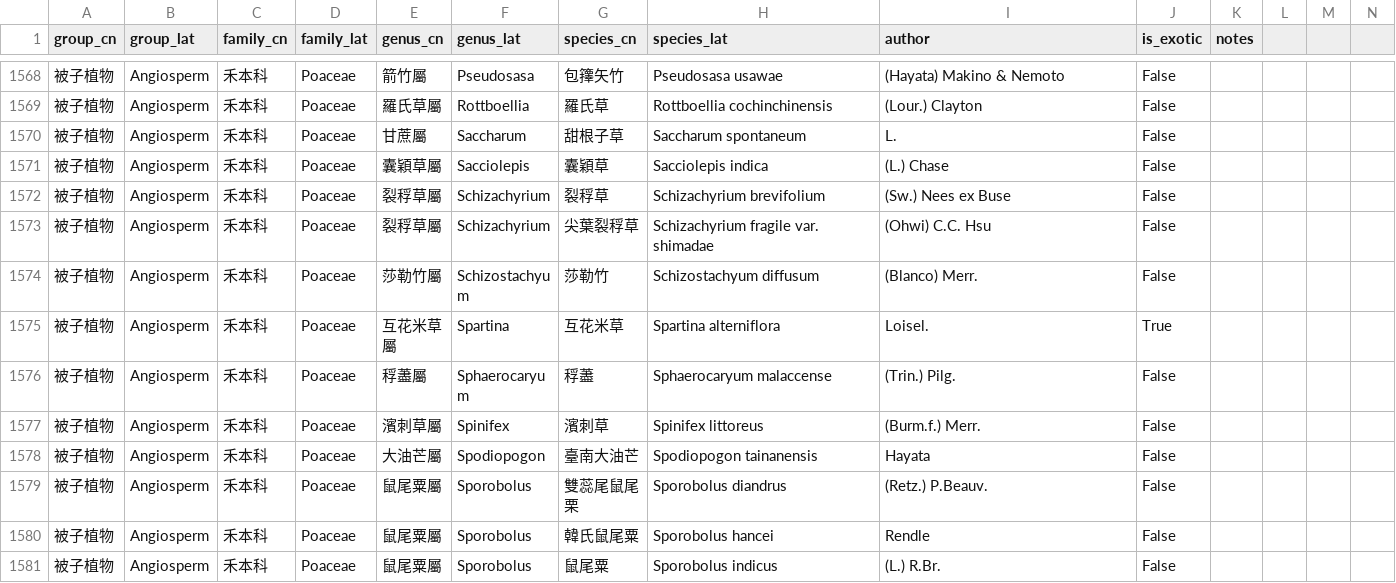
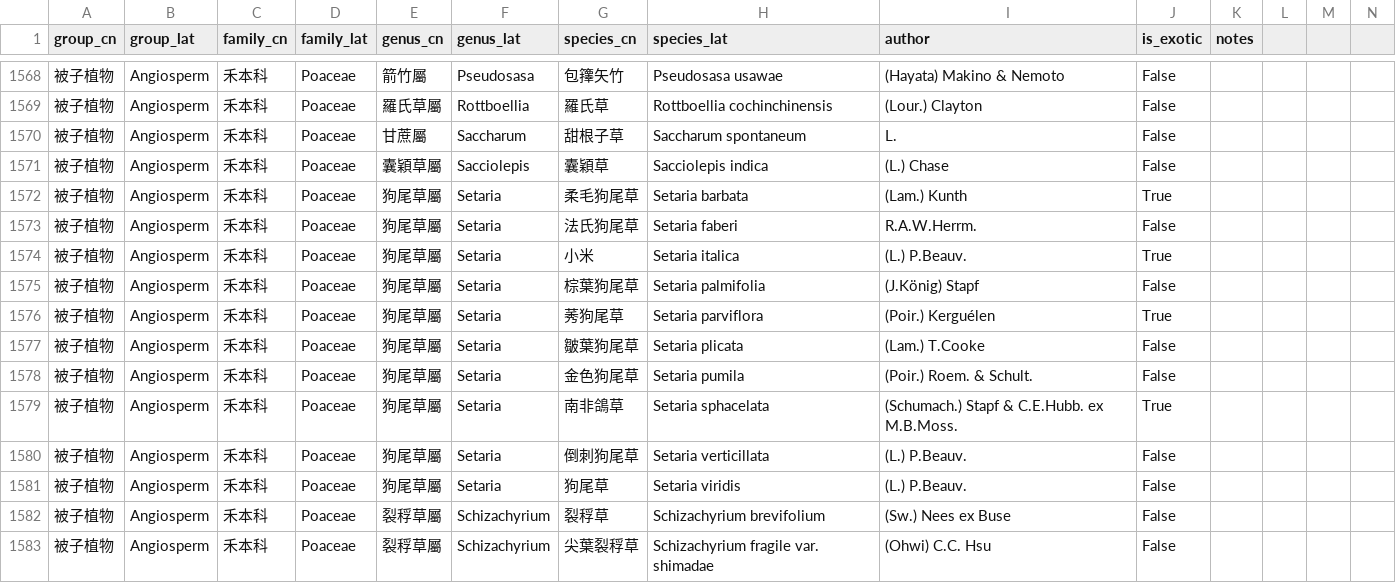
Before and after one commit to Bahamutzerox/taiwan-seed-plants, a CSV file: data/species.csv, drawn as a sheet; only a part is shown, gaps mark what is left out; the shorter side is filled out with more unchanged rows; rows hold the shown columns only; the diff names each change by its address in the sheet, - before the commit and + after, or states it on an @@ line.

```diff
--- a/data/species.csv
+++ b/data/species.csv
+row 1572: 被子植物 | Angiosperm | 禾本科 | Poaceae | 狗尾草屬 | Setaria | 柔毛狗尾草 | Setaria barbata | (Lam.) Kunth | True
+row 1573: 被子植物 | Angiosperm | 禾本科 | Poaceae | 狗尾草屬 | Setaria | 法氏狗尾草 | Setaria faberi | R.A.W.Herrm. | False
+row 1574: 被子植物 | Angiosperm | 禾本科 | Poaceae | 狗尾草屬 | Setaria | 小米 | Setaria italica | (L.) P.Beauv. | True
+row 1575: 被子植物 | Angiosperm | 禾本科 | Poaceae | 狗尾草屬 | Setaria | 棕葉狗尾草 | Setaria palmifolia | (J.König) Stapf | False
+row 1576: 被子植物 | Angiosperm | 禾本科 | Poaceae | 狗尾草屬 | Setaria | 莠狗尾草 | Setaria parviflora | (Poir.) Kerguélen | True
+row 1577: 被子植物 | Angiosperm | 禾本科 | Poaceae | 狗尾草屬 | Setaria | 皺葉狗尾草 | Setaria plicata | (Lam.) T.Cooke | False
+row 1578: 被子植物 | Angiosperm | 禾本科 | Poaceae | 狗尾草屬 | Setaria | 金色狗尾草 | Setaria pumila | (Poir.) Roem. & Schult. | False
+row 1579: 被子植物 | Angiosperm | 禾本科 | Poaceae | 狗尾草屬 | Setaria | 南非鴿草 | Setaria sphacelata | (Schumach.) Stapf & C.E.Hubb. ex M.B.Moss. | True
+row 1580: 被子植物 | Angiosperm | 禾本科 | Poaceae | 狗尾草屬 | Setaria | 倒刺狗尾草 | Setaria verticillata | (L.) P.Beauv. | False
+row 1581: 被子植物 | Angiosperm | 禾本科 | Poaceae | 狗尾草屬 | Setaria | 狗尾草 | Setaria viridis | (L.) P.Beauv. | False
```
Also changed, not shown: 1 other file.
